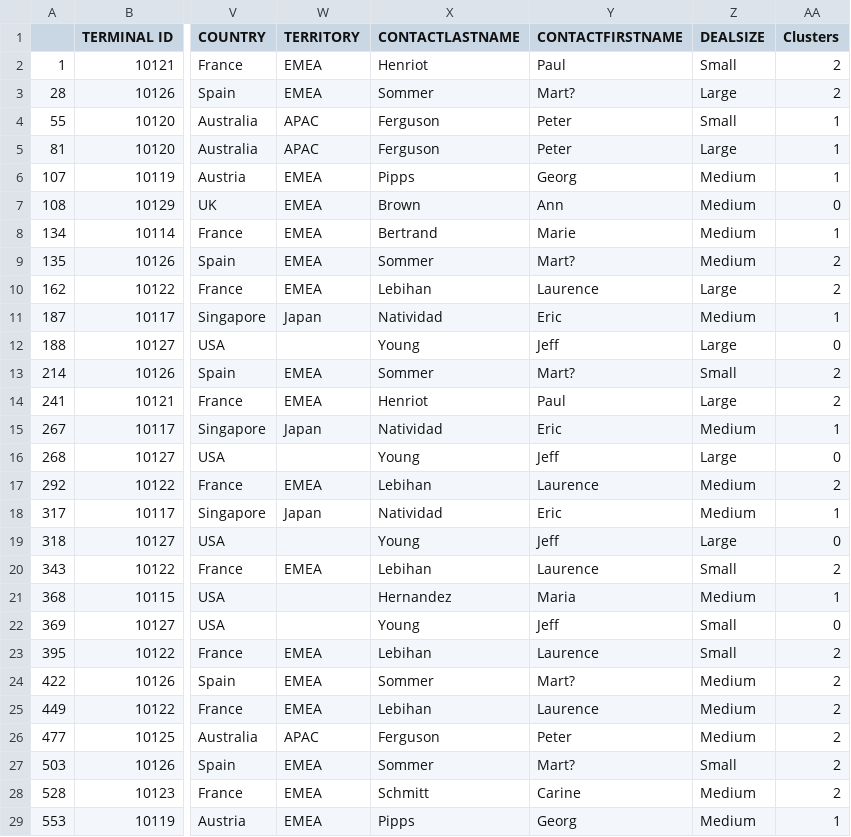
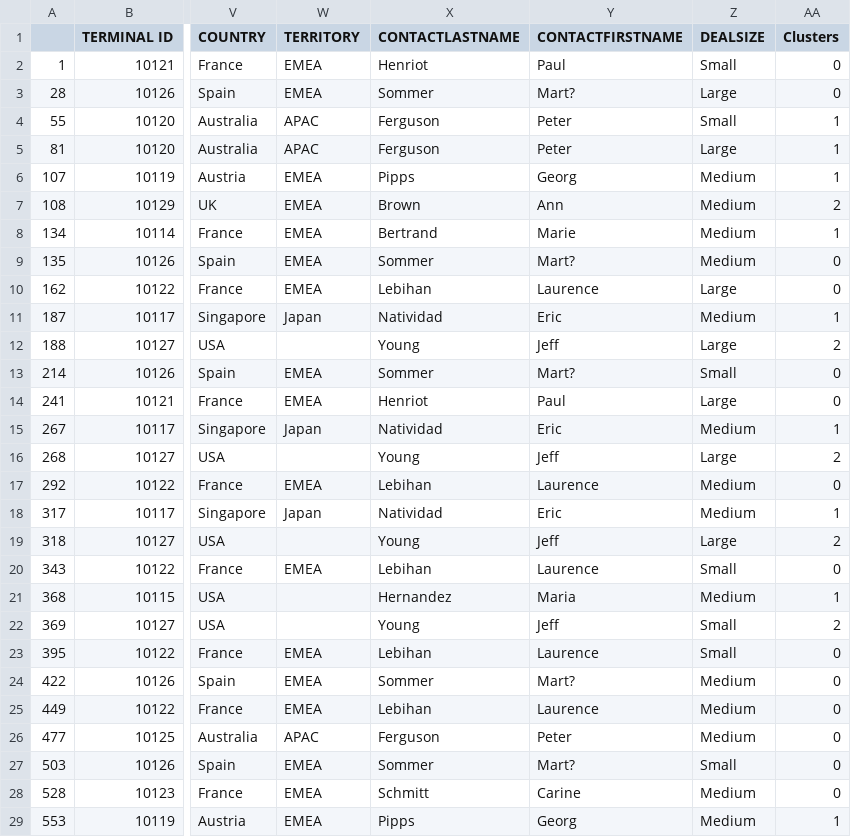
Before and after one commit to gautam247gk/segmentaion-using-clustering, a CSV file: mc/2003-2.csv, drawn as a sheet; only a part is shown, gaps mark what is left out; the diff covers the shown part only; the diff names each change by its address in the sheet, - before the commit and + after, or states it on an @@ line.

```diff
--- a/mc/2003-2.csv
+++ b/mc/2003-2.csv
-AA2:AA3 (Clusters): 2
+AA2:AA3 (Clusters): 0
-AA7 (Clusters): 0
+AA7 (Clusters): 2
-AA9:AA10 (Clusters): 2
+AA9:AA10 (Clusters): 0
-AA12 (Clusters): 0
+AA12 (Clusters): 2
-AA13:AA14 (Clusters): 2
+AA13:AA14 (Clusters): 0
-AA16 (Clusters): 0
+AA16 (Clusters): 2
-AA17 (Clusters): 2
+AA17 (Clusters): 0
-AA19 (Clusters): 0
+AA19 (Clusters): 2
-AA20 (Clusters): 2
+AA20 (Clusters): 0
-AA22 (Clusters): 0
+AA22 (Clusters): 2
-AA23:AA28 (Clusters): 2
+AA23:AA28 (Clusters): 0
```
Also changed, not shown: 85 edited cells elsewhere in this file, mc/2003-1.csv, mc/2003-4.csv, 8 other files.
